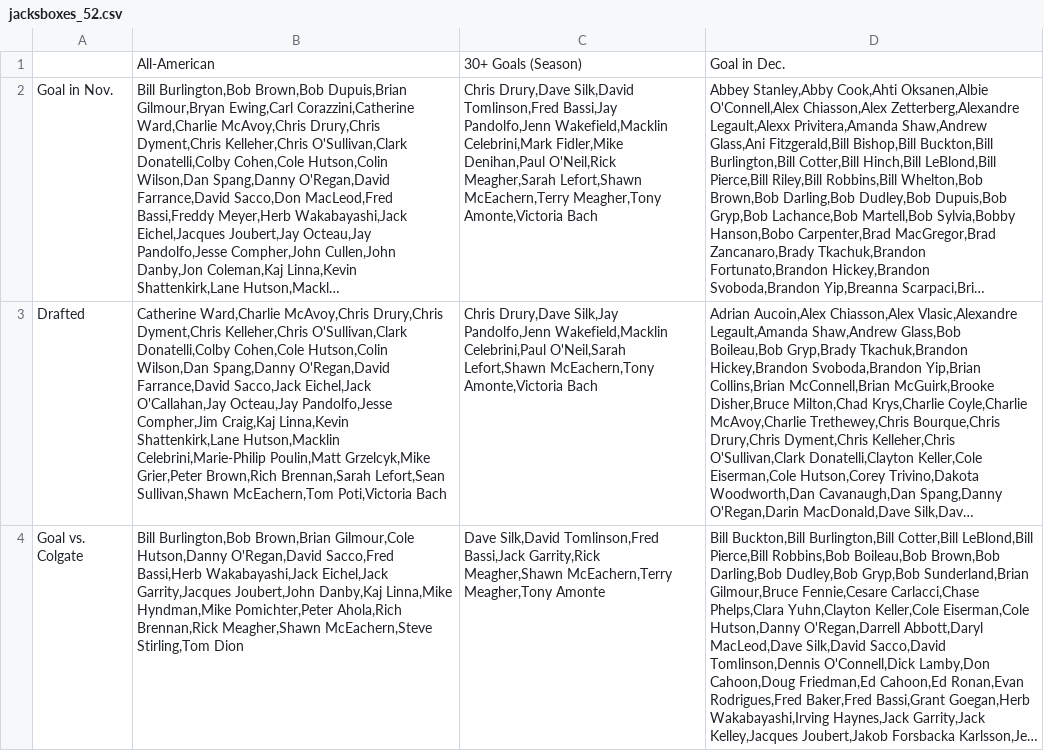
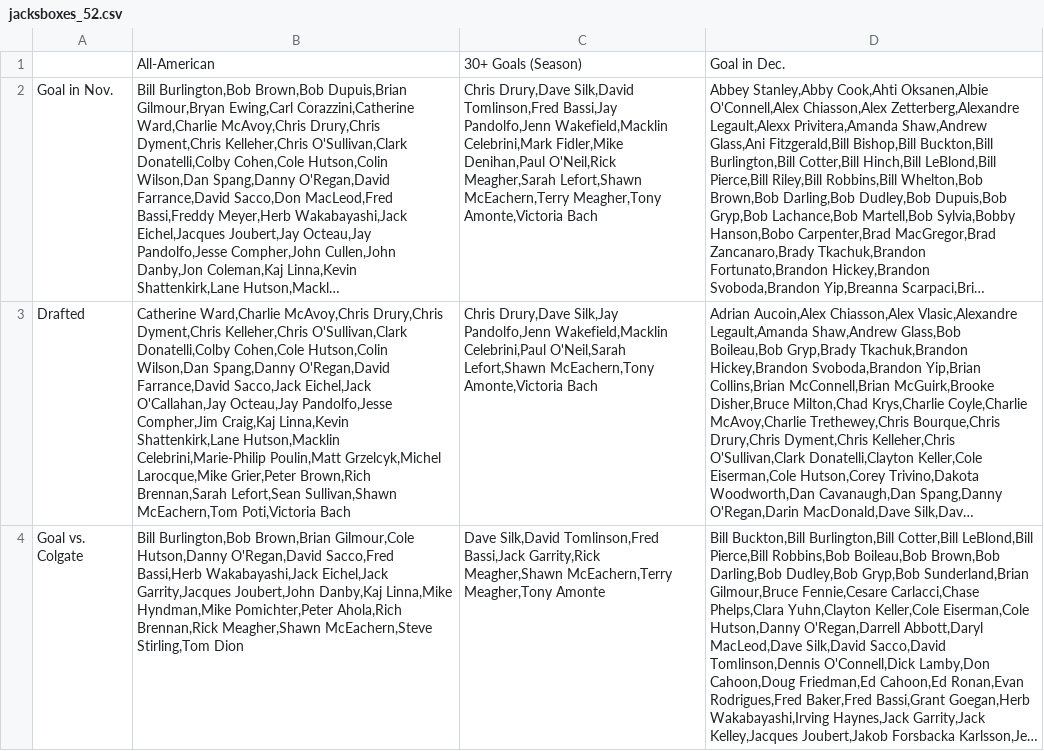
Before and after one commit to redsoxfan2194/buhockeystats, a CSV file: buhockeystatssite/recordbookdata/jacksboxes_grids/jacksboxes_52.csv, drawn as a sheet; long unchanged cells end in …; the diff names each change by its address in the sheet, - before the commit and + after, or states it on an @@ line.

```diff
--- a/buhockeystatssite/recordbookdata/jacksboxes_grids/jacksboxes_52.csv
+++ b/buhockeystatssite/recordbookdata/jacksboxes_grids/jacksboxes_52.csv
-B3: …Celebrini,Marie-Philip Poulin,Matt Grzelcyk,Mike Grier,Peter Brown,Rich…
+B3: …Celebrini,Marie-Philip Poulin,Matt Grzelcyk,Michel Larocque,Mike Grier,Peter Brown,Rich…
```
Also changed, not shown: buhockeystatssite/recordbookdata/jacksboxes_grids/jacksboxes_27.csv, buhockeystatssite/recordbookdata/jacksboxes_grids/jacksboxes_28.csv, 7 other files.
